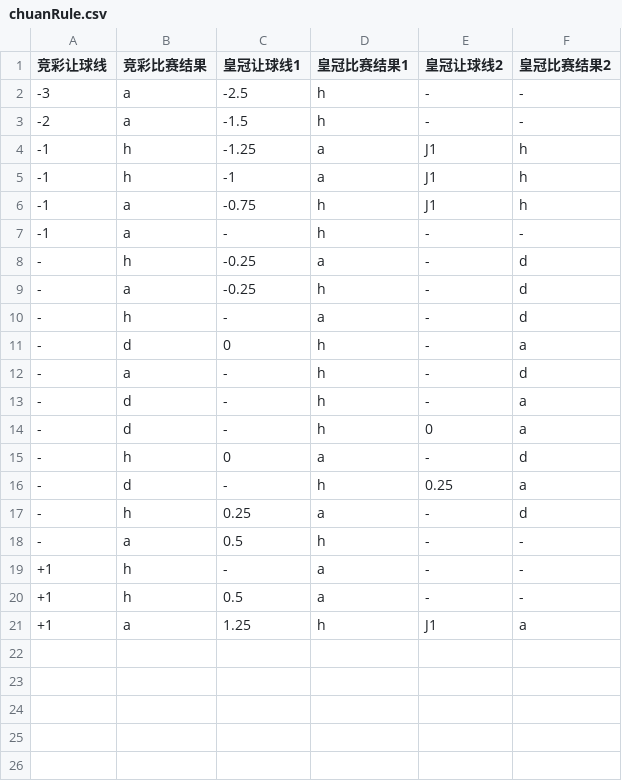
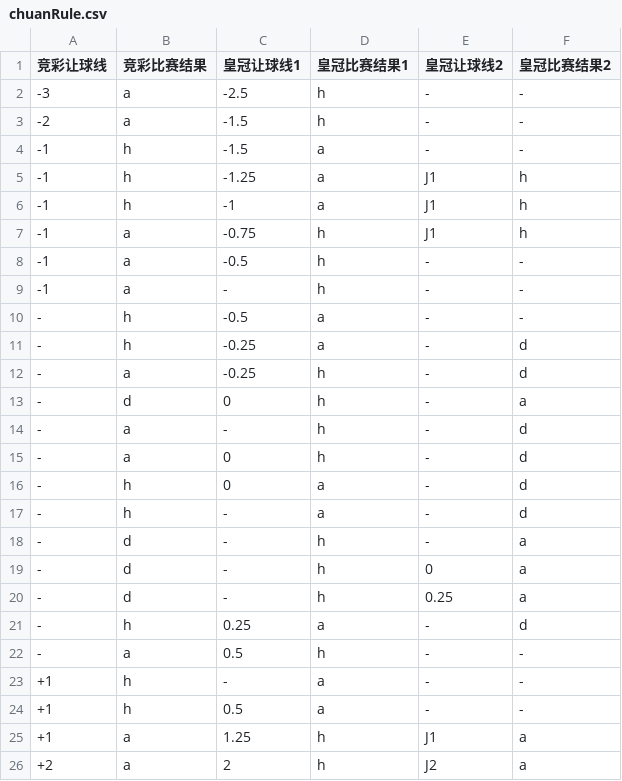
Before and after one commit to zxxzzzzz/oddServer, a CSV file: cache/chuanRule.csv, drawn as a sheet.

```diff
--- a/cache/chuanRule.csv
+++ b/cache/chuanRule.csv
@@ -3,2 +3,3 @@
 -2,a,-1.5,h,-,-
+-1,h,-1.5,a,-,-
 -1,h,-1.25,a,J1,h
@@ -6,11 +7,14 @@
 -1,a,-0.75,h,J1,h
+-1,a,-0.5,h,-,-
 -1,a,-,h,-,-
+-,h,-0.5,a,-,-
 -,h,-0.25,a,-,d
 -,a,-0.25,h,-,d
--,h,-,a,-,d
 -,d,0,h,-,a
 -,a,-,h,-,d
+-,a,0,h,-,d
+-,h,0,a,-,d
+-,h,-,a,-,d
 -,d,-,h,-,a
 -,d,-,h,0,a
--,h,0,a,-,d
 -,d,-,h,0.25,a
@@ -21 +25,2 @@
 +1,a,1.25,h,J1,a
++2,a,2,h,J2,a
```
Also changed, not shown: cache/methodRule.csv, 16 other files.
